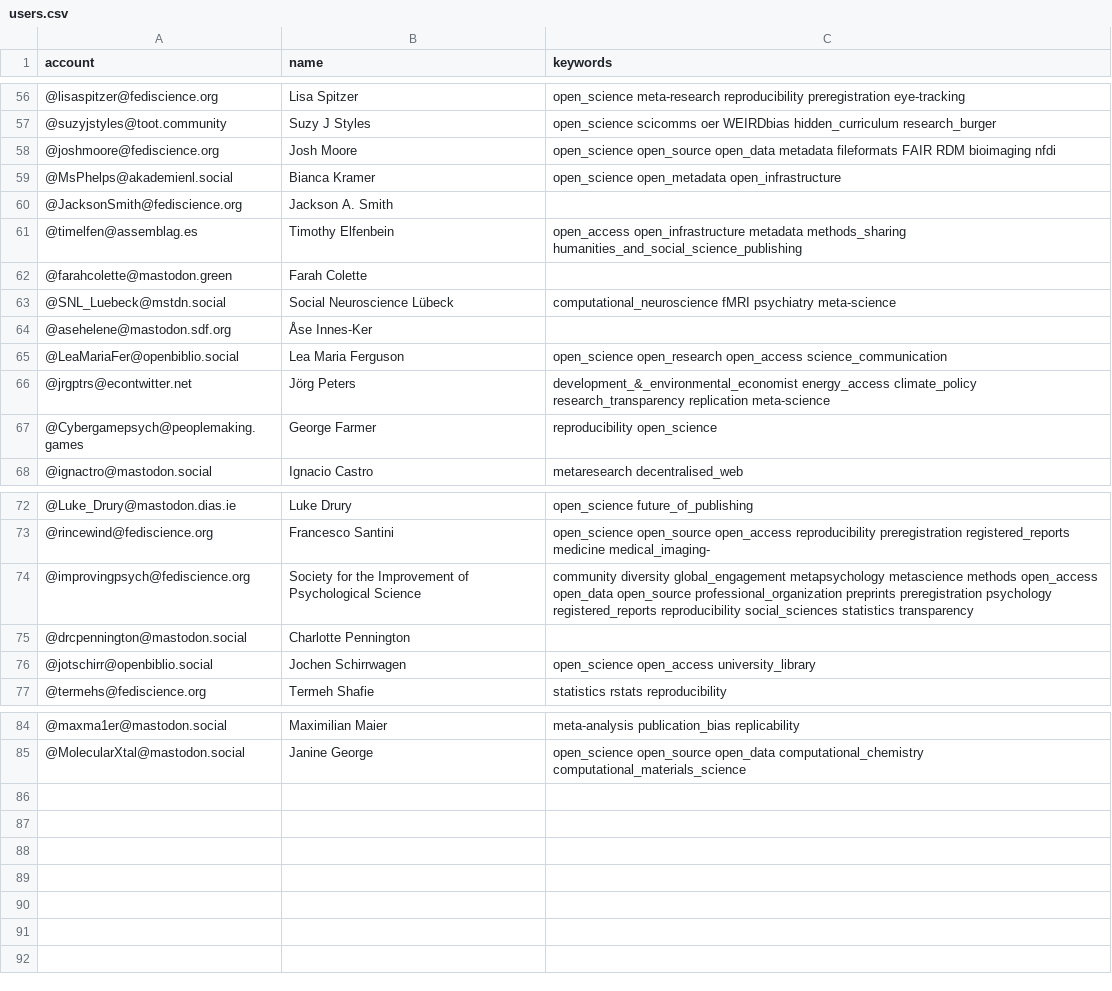
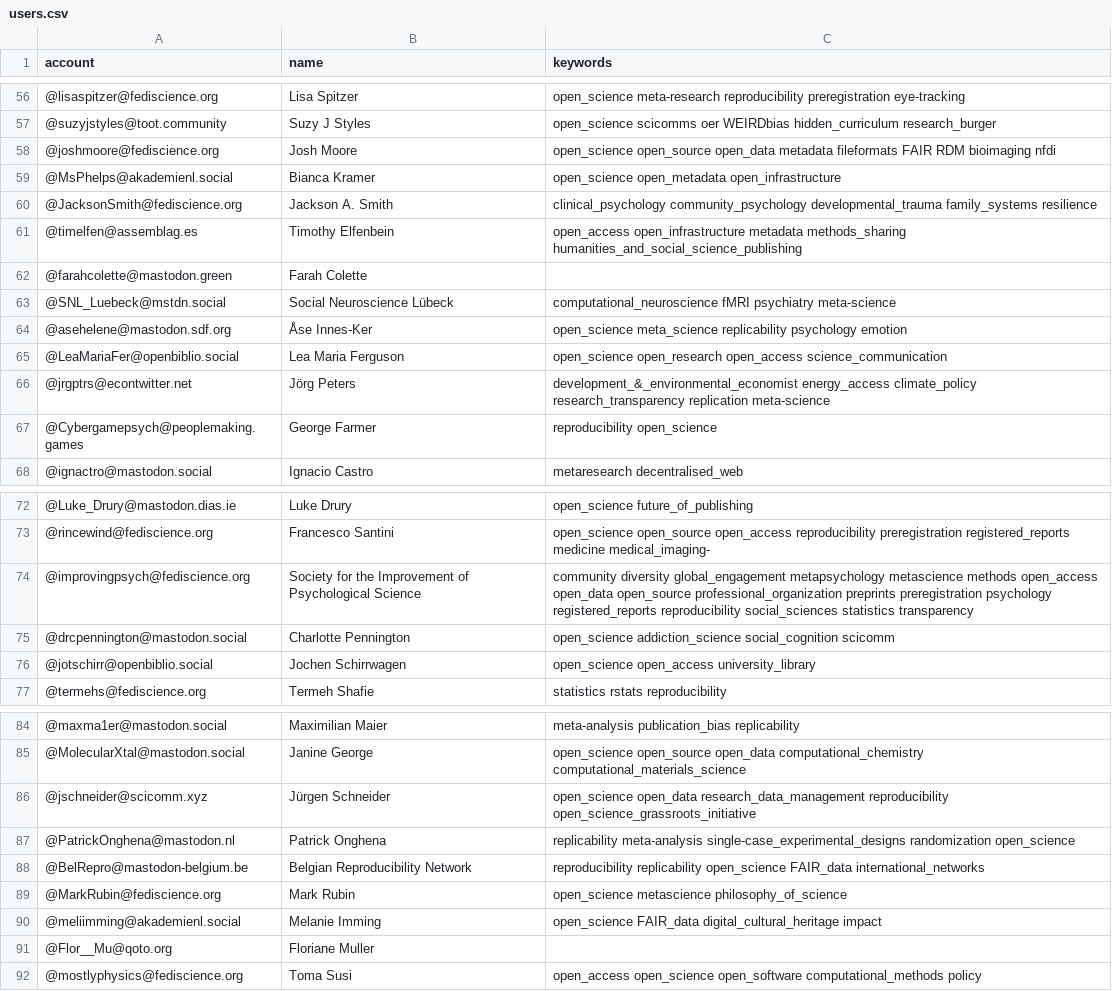
Before and after one commit to smach/Mastodon-OpenScience, a CSV file: resources/users.csv, drawn as a sheet; only a part is shown, gaps mark what is left out.

Commit message:
Update users.csv

```diff
--- a/resources/users.csv
+++ b/resources/users.csv
@@ -59,3 +59,3 @@ account,name,keywords
 @MsPhelps@akademienl.social,Bianca Kramer,open_science open_metadata open_infrastructure
-@JacksonSmith@fediscience.org,Jackson A. Smith,
+@JacksonSmith@fediscience.org,Jackson A. Smith,clinical_psychology community_psychology developmental_trauma family_systems resilience
 @timelfen@assemblag.es,Timothy Elfenbein,open_access open_infrastructure metadata methods_sharing humanities_and_social_science_publishing
@@ -63,3 +63,3 @@ account,name,keywords
 @SNL_Luebeck@mstdn.social,Social Neuroscience Lübeck,computational_neuroscience fMRI psychiatry meta-science
-@asehelene@mastodon.sdf.org,Åse Innes-Ker,
+@asehelene@mastodon.sdf.org,Åse Innes-Ker,open_science meta_science replicability psychology emotion
 @LeaMariaFer@openbiblio.social,Lea Maria Ferguson,open_science open_research open_access science_communication
@@ -74,3 +74,3 @@ account,name,keywords
 @improvingpsych@fediscience.org,Society for the Improvement of Psychological Science,community diversity global_engagement metapsychology metascience methods open_access open_data open_source professional_organization preprints preregistration psychology registered_reports reproducibility social_sciences statistics transparency
-@drcpennington@mastodon.social,Charlotte Pennington,
+@drcpennington@mastodon.social,Charlotte Pennington,open_science addiction_science social_cognition scicomm
 @jotschirr@openbiblio.social,Jochen Schirrwagen,open_science open_access university_library
@@ -85 +85,8 @@ account,name,keywords
 @MolecularXtal@mastodon.social,Janine George,open_science open_source open_data computational_chemistry computational_materials_science
+@jschneider@scicomm.xyz,Jürgen Schneider,open_science open_data research_data_management reproducibility open_science_grassroots_initiative
+@PatrickOnghena@mastodon.nl,Patrick Onghena,replicability meta-analysis single-case_experimental_designs randomization open_science
+@BelRepro@mastodon-belgium.be,Belgian Reproducibility Network,reproducibility replicability open_science FAIR_data international_networks
+@MarkRubin@fediscience.org,Mark Rubin,open_science metascience philosophy_of_science
+@meliimming@akademienl.social,Melanie Imming,open_science FAIR_data digital_cultural_heritage impact
+@Flor__Mu@qoto.org,Floriane Muller,
+@mostlyphysics@fediscience.org,Toma Susi,open_access open_science open_software computational_methods policy
```
